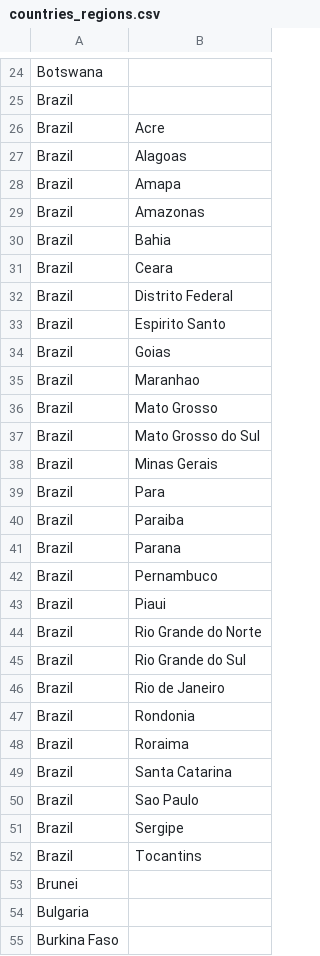
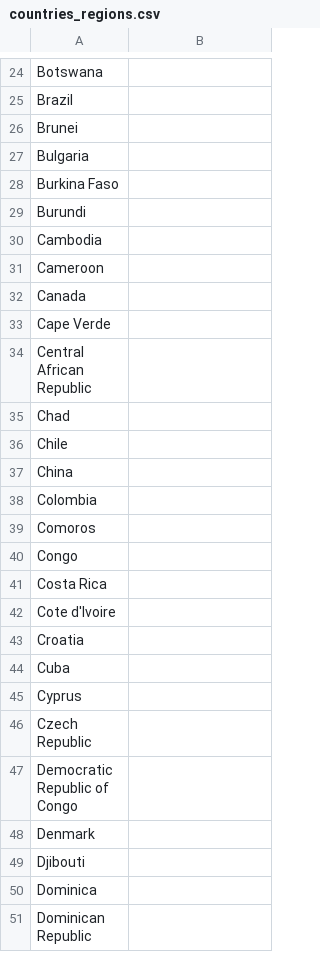
Before and after one commit to patrickbryant1/xprize_covid, a CSV file: data/countries_regions.csv, drawn as a sheet; only a part is shown, gaps mark what is left out; the shorter side is filled out with more unchanged rows; the diff covers the shown part only; the diff names each change by its address in the sheet, - before the commit and + after, or states it on an @@ line.

Commit message:
final data

```diff
--- a/data/countries_regions.csv
+++ b/data/countries_regions.csv
-row 26: Brazil | Acre
-row 27: Brazil | Alagoas
-row 28: Brazil | Amapa
-row 29: Brazil | Amazonas
-row 30: Brazil | Bahia
-row 31: Brazil | Ceara
-row 32: Brazil | Distrito Federal
-row 33: Brazil | Espirito Santo
-row 34: Brazil | Goias
-row 35: Brazil | Maranhao
-row 36: Brazil | Mato Grosso
-row 37: Brazil | Mato Grosso do Sul
-row 38: Brazil | Minas Gerais
-row 39: Brazil | Para
-row 40: Brazil | Paraiba
-row 41: Brazil | Parana
-row 42: Brazil | Pernambuco
-row 43: Brazil | Piaui
-row 44: Brazil | Rio Grande do Norte
-row 45: Brazil | Rio Grande do Sul
-row 46: Brazil | Rio de Janeiro
-row 47: Brazil | Rondonia
-row 48: Brazil | Roraima
-row 49: Brazil | Santa Catarina
-row 50: Brazil | Sao Paulo
-row 51: Brazil | Sergipe
-row 52: Brazil | Tocantins
```
Also changed, not shown: 1 removed row elsewhere in this file, 6 other files.
